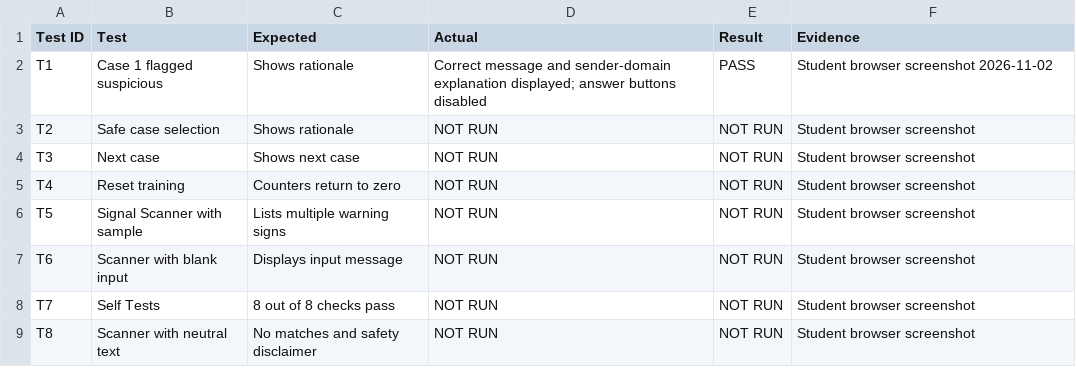
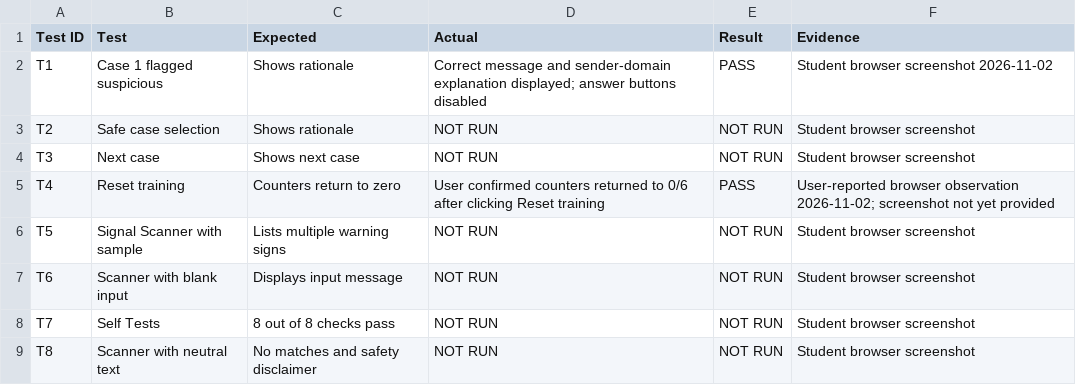
Before and after one commit to Risawaj77/CyberQuest-AI101-Midterm, a CSV file: Test_Log.csv, drawn as a sheet.

Commit message:
Record user-verified reset training test

```diff
--- a/Test_Log.csv
+++ b/Test_Log.csv
@@ -4,3 +4,3 @@ T2,Safe case selection,Shows rationale,NOT RUN,NOT RUN,Student browser screensho
 T3,Next case,Shows next case,NOT RUN,NOT RUN,Student browser screenshot
-T4,Reset training,Counters return to zero,NOT RUN,NOT RUN,Student browser screenshot
+T4,Reset training,Counters return to zero,User confirmed counters returned to 0/6 after clicking Reset training,PASS,User-reported browser observation 2026-11-02; screenshot not yet provided
 T5,Signal Scanner with sample,Lists multiple warning signs,NOT RUN,NOT RUN,Student browser screenshot
```
